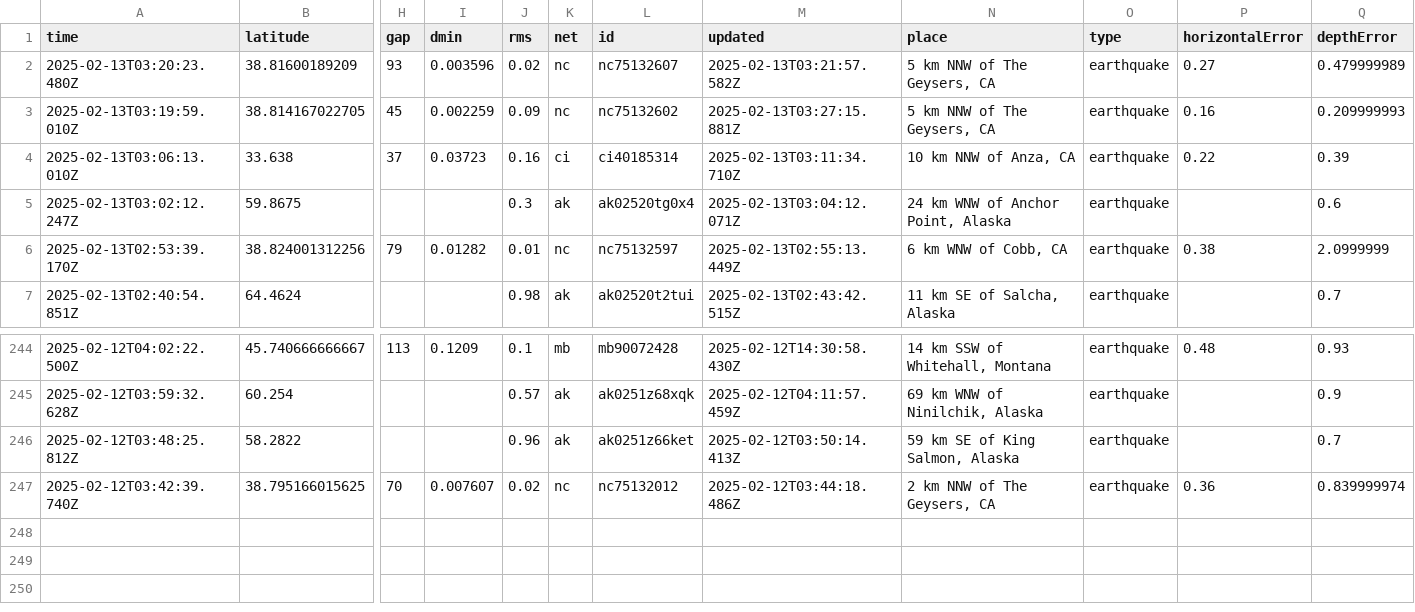
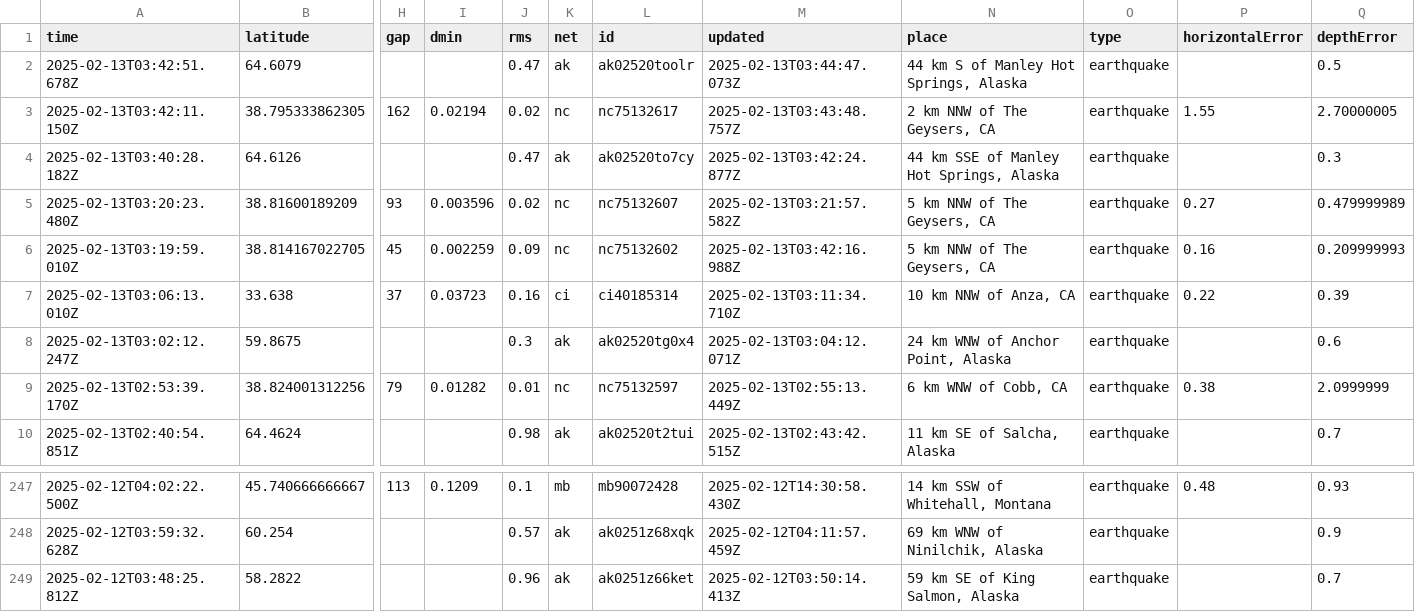
Before and after one commit to rafaelmatsuyama/FIAP-2025-ABDR-StreamProcessingPipelines, a CSV file: usgs_current.csv, drawn as a sheet; only a part is shown, gaps mark what is left out; removed rows and columns are numbered as before the commit, all else as after; rows hold the shown columns only; the diff names each change by its address in the sheet, - before the commit and + after, or states it on an @@ line.

```diff
--- a/usgs_current.csv
+++ b/usgs_current.csv
+row 2: 2025-02-13T03:42:51.678Z | 64.6079 |  |  | 0.47 | ak | ak02520toolr | 2025-02-13T03:44:47.073Z | 44 km S of Manley Hot Springs, Alaska | earthquake |  | 0.5
+row 3: 2025-02-13T03:42:11.150Z | 38.795333862305 | 162 | 0.02194 | 0.02 | nc | nc75132617 | 2025-02-13T03:43:48.757Z | 2 km NNW of The Geysers, CA | earthquake | 1.55 | 2.70000005
+row 4: 2025-02-13T03:40:28.182Z | 64.6126 |  |  | 0.47 | ak | ak02520to7cy | 2025-02-13T03:42:24.877Z | 44 km SSE of Manley Hot Springs, Alaska | earthquake |  | 0.3
-M6 (updated): 2025-02-13T03:27:15.881Z
+M6 (updated): 2025-02-13T03:42:16.988Z
-row 247: 2025-02-12T03:42:39.740Z | 38.795166015625 | 70 | 0.007607 | 0.02 | nc | nc75132012 | 2025-02-12T03:44:18.486Z | 2 km NNW of The Geysers, CA | earthquake | 0.36 | 0.839999974
```
Also changed, not shown: usgs_main.csv.
